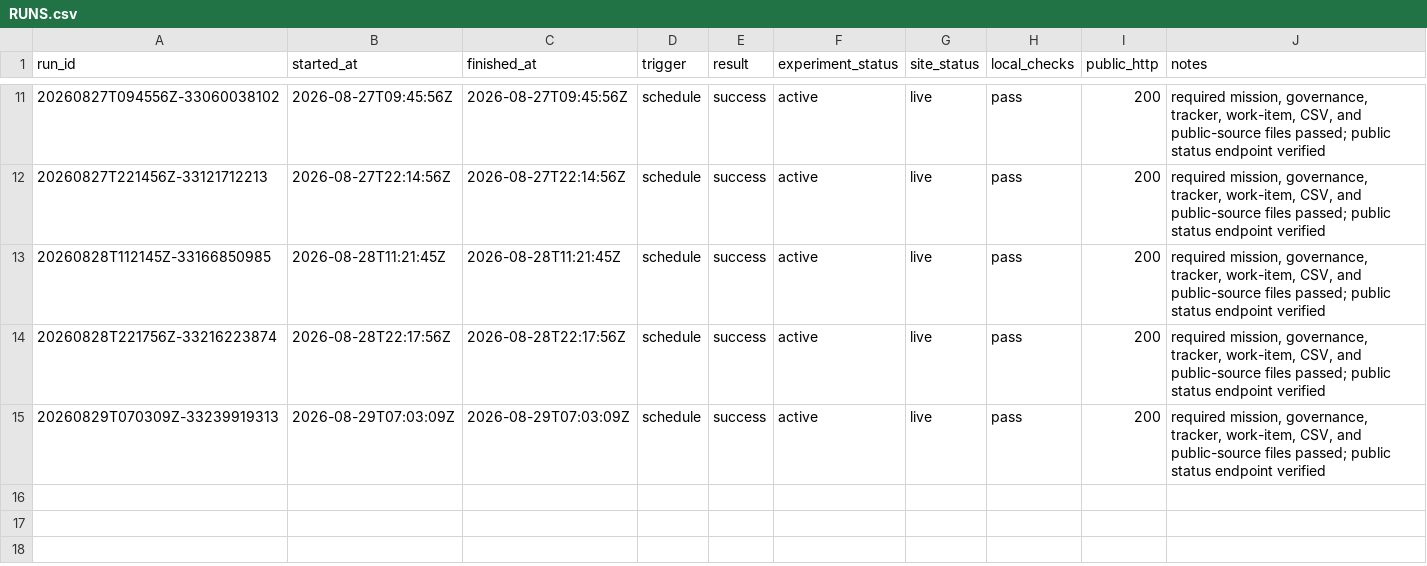
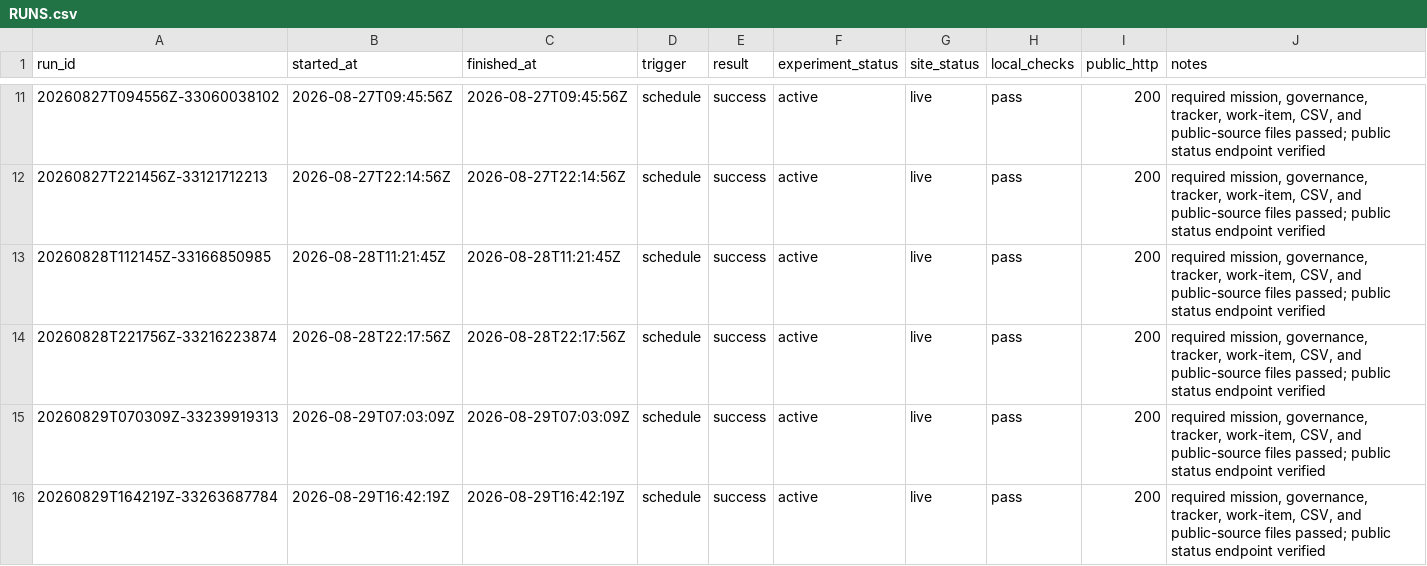
Before and after one commit to pri8771/priyanshchordia.com, a CSV file: ventures/bidetfit/RUNS.csv, drawn as a sheet; only a part is shown, gaps mark what is left out; the diff names each change by its address in the sheet, - before the commit and + after, or states it on an @@ line.

```diff
--- a/ventures/bidetfit/RUNS.csv
+++ b/ventures/bidetfit/RUNS.csv
+row 16: 20260829T164219Z-33263687784 | 2026-08-29T16:42:19Z | 2026-08-29T16:42:19Z | schedule | success | active | live | pass | 200 | required mission, governance, tracker, work-item, CSV, and public-source files passed; public status endpoint verified
```
Also changed, not shown: 2 other files.
